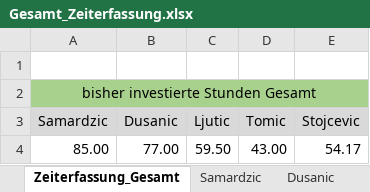
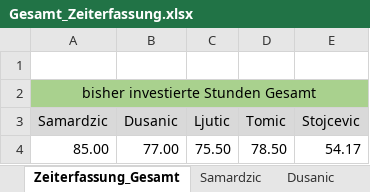
Before and after one commit to MilosTomic123/PS_InfoEng, an Excel workbook: Arbeitsdokumente_Aktuell/Gesamt_Zeiterfassung.xlsx, sheet Zeiterfassung_Gesamt, drawn as a sheet; values as stored, in another font and other column widths than the file's, no borders; charts and pictures not drawn; the diff names each change by its address in the sheet, - before the commit and + after, or states it on an @@ line.

Commit message:
Update Gesamt_Zeiterfassung.xlsx

```diff
--- a/Arbeitsdokumente_Aktuell/Gesamt_Zeiterfassung.xlsx (sheet Zeiterfassung_Gesamt)
+++ b/Arbeitsdokumente_Aktuell/Gesamt_Zeiterfassung.xlsx (sheet Zeiterfassung_Gesamt)
-C4 (Ljutic): 59.50
+C4 (Ljutic): 75.50
-D4 (Tomic): 43.00
+D4 (Tomic): 78.50
```
Also changed, not shown: sheet Tomic, sheet Ljutic, formulas that keep their value, charts or pictures.
